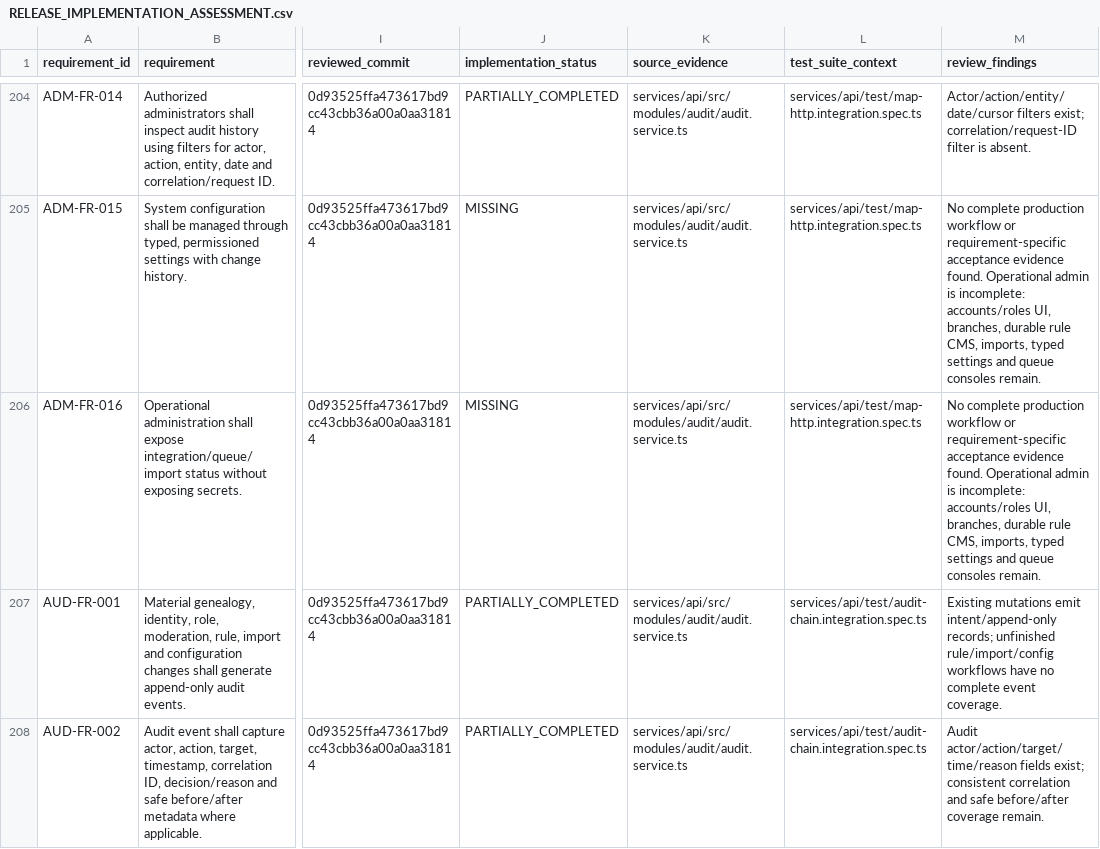
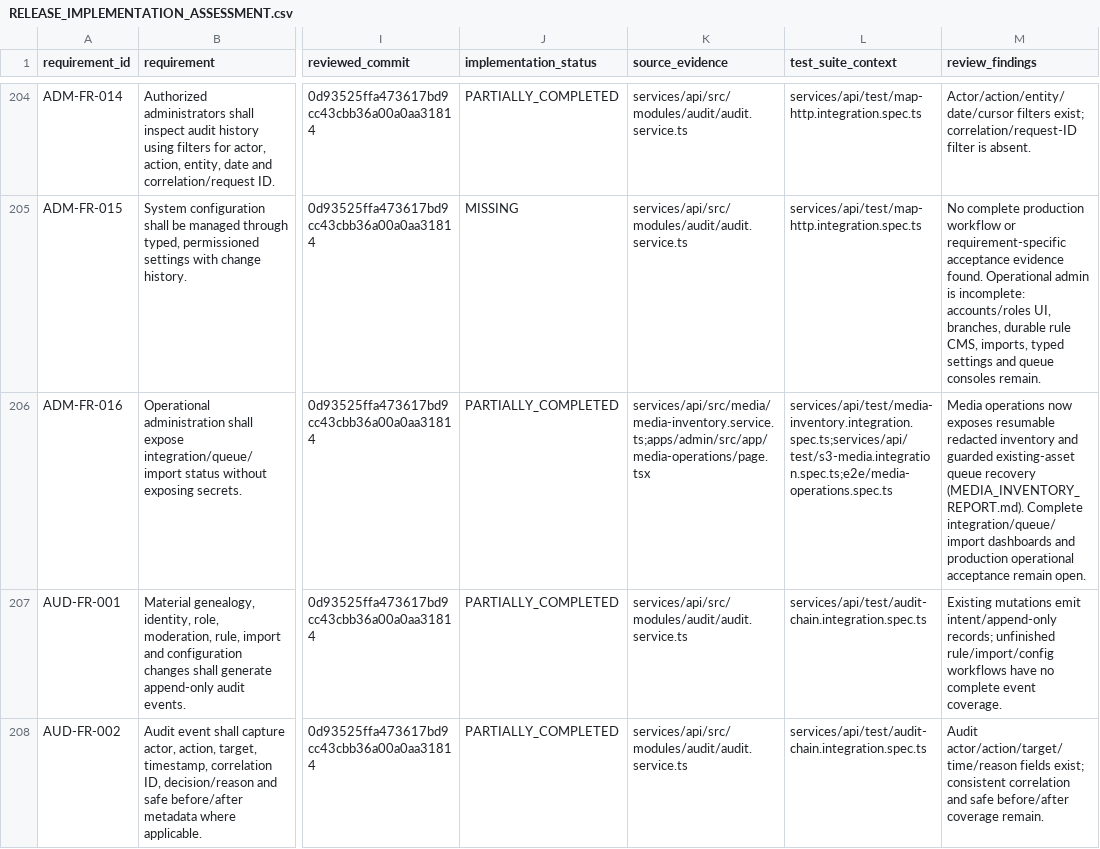
Before and after one commit to rahulgupta32/kashyap_family_tree, a CSV file: docs/execution/RELEASE_IMPLEMENTATION_ASSESSMENT.csv, drawn as a sheet; only a part is shown, gaps mark what is left out; the diff covers the shown part only; the diff names each change by its address in the sheet, - before the commit and + after, or states it on an @@ line.

Commit message:
feat: add resumable private media inventory and guarded recovery

```diff
--- a/docs/execution/RELEASE_IMPLEMENTATION_ASSESSMENT.csv
+++ b/docs/execution/RELEASE_IMPLEMENTATION_ASSESSMENT.csv
-J206 (implementation_status): MISSING
+J206 (implementation_status): PARTIALLY_COMPLETED
-K206 (source_evidence): services/api/src/modules/audit/audit.service.ts
+K206 (source_evidence): services/api/src/media/media-inventory.service.ts;apps/admin/src/app/media-operations/page.tsx
-L206 (test_suite_context): services/api/test/map-http.integration.spec.ts
+L206 (test_suite_context): services/api/test/media-inventory.integration.spec.ts;services/api/test/s3-media.integration.spec.ts;e2e/media-operations.spec.ts
-M206 (review_findings): No complete production workflow or requirement-specific acceptance evidence found. Operational admin is incomplete: accounts/roles UI, branches, durable rule CMS, imports, typed settings and queue consoles remain.
+M206 (review_findings): Media operations now exposes resumable redacted inventory and guarded existing-asset queue recovery (MEDIA_INVENTORY_REPORT.md). Complete integration/queue/import dashboards and production operational acceptance remain open.
```
Also changed, not shown: 3 edited cells elsewhere in this file, 14 other files.
